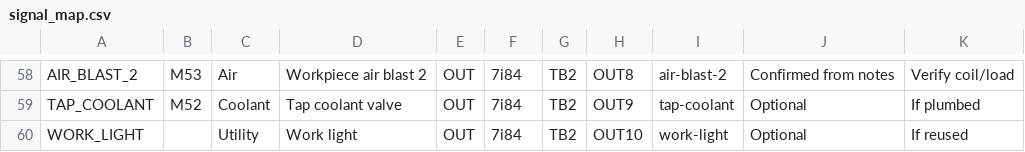
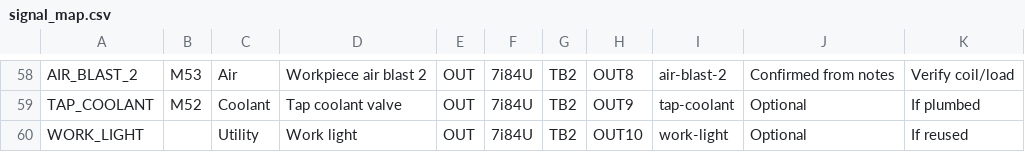
Before and after one commit to agant172/mazak-vqc20-linuxcnc-retrofit, a CSV file: mesa/signal_map.csv, drawn as a sheet; only a part is shown, gaps mark what is left out; the diff covers the shown part only; the diff names each change by its address in the sheet, - before the commit and + after, or states it on an @@ line.

```diff
--- a/mesa/signal_map.csv
+++ b/mesa/signal_map.csv
-F58:F60: 7i84
+F58:F60: 7i84U
```
Also changed, not shown: 56 edited cells elsewhere in this file, 14 other files.
